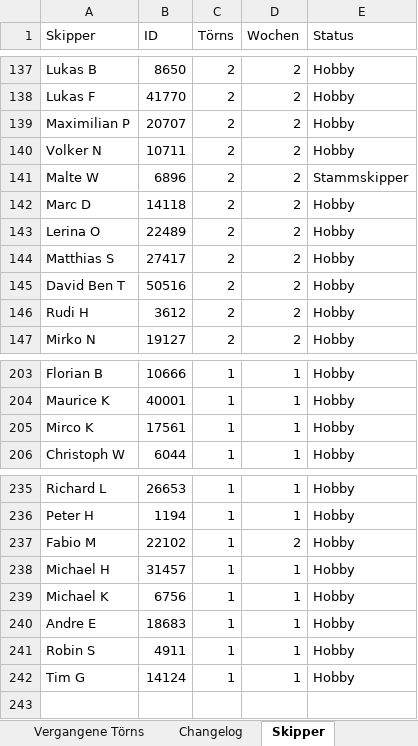
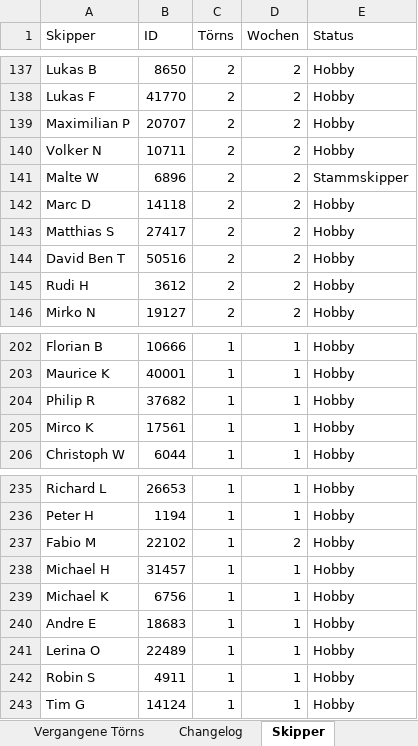
Before and after one commit to WolkeYachting/Skipperplan, an Excel workbook: skipperplan.xlsx, sheet Skipper, drawn as a sheet; only a part is shown, gaps mark what is left out; values as stored, in another font and other column widths than the file's, no cell formats; removed rows and columns are numbered as before the commit, all else as after; the diff names each change by its address in the sheet, - before the commit and + after, or states it on an @@ line.

Commit message:
Skipperplan: 15.06.2026 03:01 UTC

```diff
--- a/skipperplan.xlsx (sheet Skipper)
+++ b/skipperplan.xlsx (sheet Skipper)
-row 143: Lerina O | 22489 | 2 | 2 | Hobby
+row 204: Philip R | 37682 | 1 | 1 | Hobby
+row 241: Lerina O | 22489 | 1 | 1 | Hobby
```
Also changed, not shown: sheet Segelreisen, sheet Changelog, cell formats.
